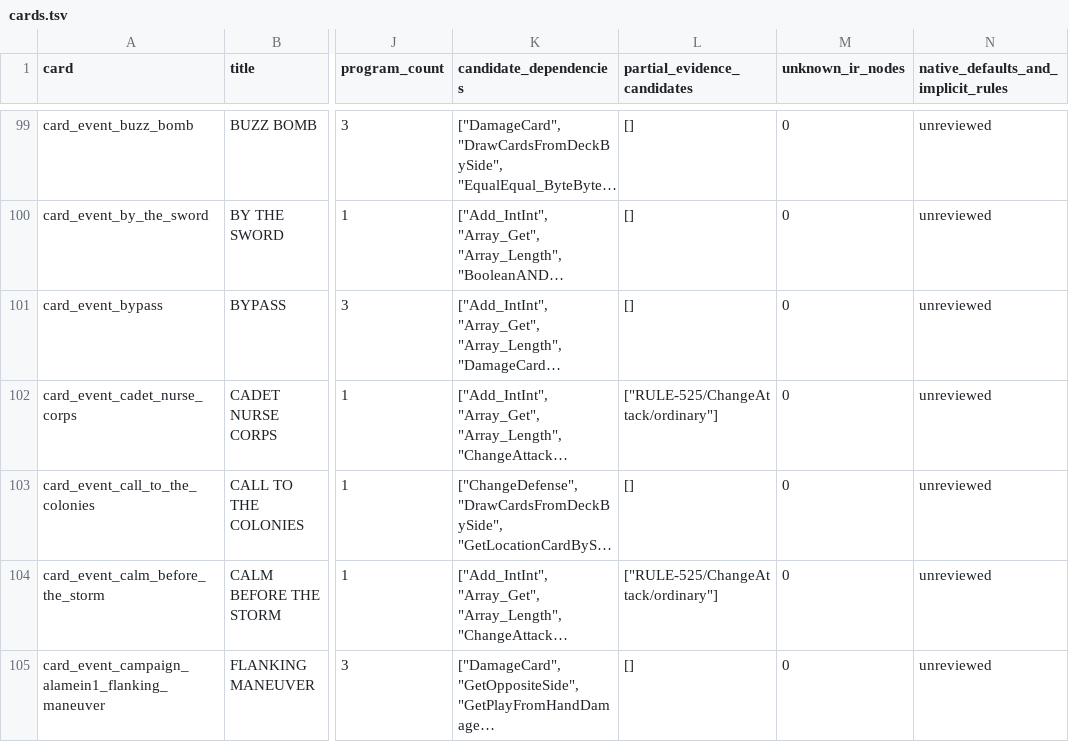
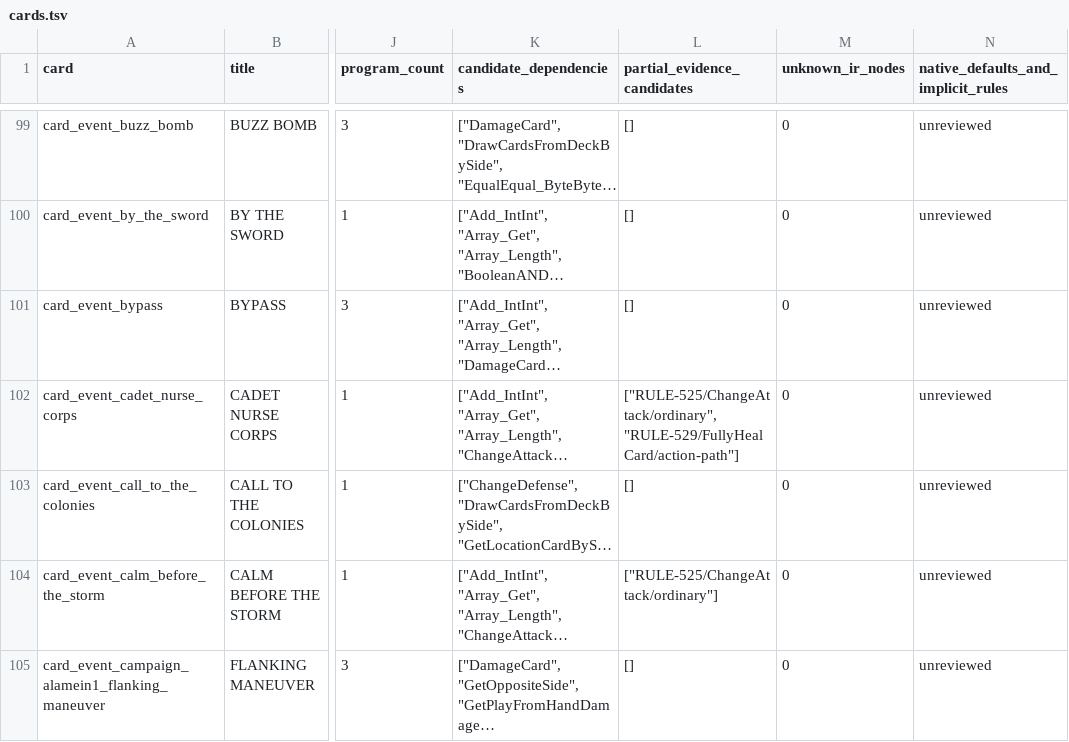
Before and after one commit to Xuewu-awa/KLink-bot, a TSV file: out/audit/coverage-matrix/cards.tsv, drawn as a sheet; only a part is shown, gaps mark what is left out; long unchanged cells end in …; the diff covers the shown part only; the diff names each change by its address in the sheet, - before the commit and + after, or states it on an @@ line.

```diff
--- a/out/audit/coverage-matrix/cards.tsv
+++ b/out/audit/coverage-matrix/cards.tsv
-L102 (partial_evidence_candidates): ["RULE-525/ChangeAttack/ordinary"]
+L102 (partial_evidence_candidates): ["RULE-525/ChangeAttack/ordinary", "RULE-529/FullyHealCard/action-path"]
```
Also changed, not shown: 30 edited cells elsewhere in this file, out/audit/coverage-matrix/reports.tsv, out/audit/coverage-matrix/work_units.tsv, 23 other files.
